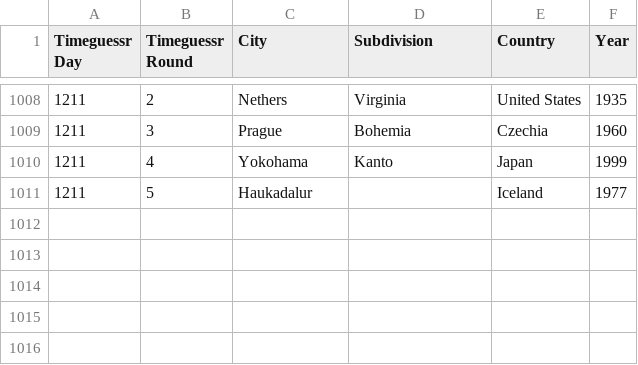
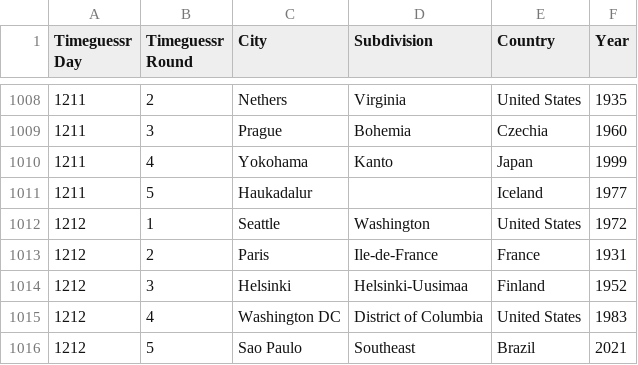
Before and after one commit to sjlarimer/TimeGuessr, a CSV file: Data/Timeguessr_Actuals_Parsed.csv, drawn as a sheet; only a part is shown, gaps mark what is left out.

```diff
--- a/Data/Timeguessr_Actuals_Parsed.csv
+++ b/Data/Timeguessr_Actuals_Parsed.csv
@@ -1011 +1011,6 @@ Timeguessr Day,Timeguessr Round,City,Subdivision,Country,Year
 1211,5,Haukadalur,,Iceland,1977
+1212,1,Seattle,Washington,United States,1972
+1212,2,Paris,Ile-de-France,France,1931
+1212,3,Helsinki,Helsinki-Uusimaa,Finland,1952
+1212,4,Washington DC,District of Columbia,United States,1983
+1212,5,Sao Paulo,Southeast,Brazil,2021
```
Also changed, not shown: Data/Timeguessr_Averages_Parsed.csv, Data/Timeguessr_Michael_Parsed.csv, 2 other files.
